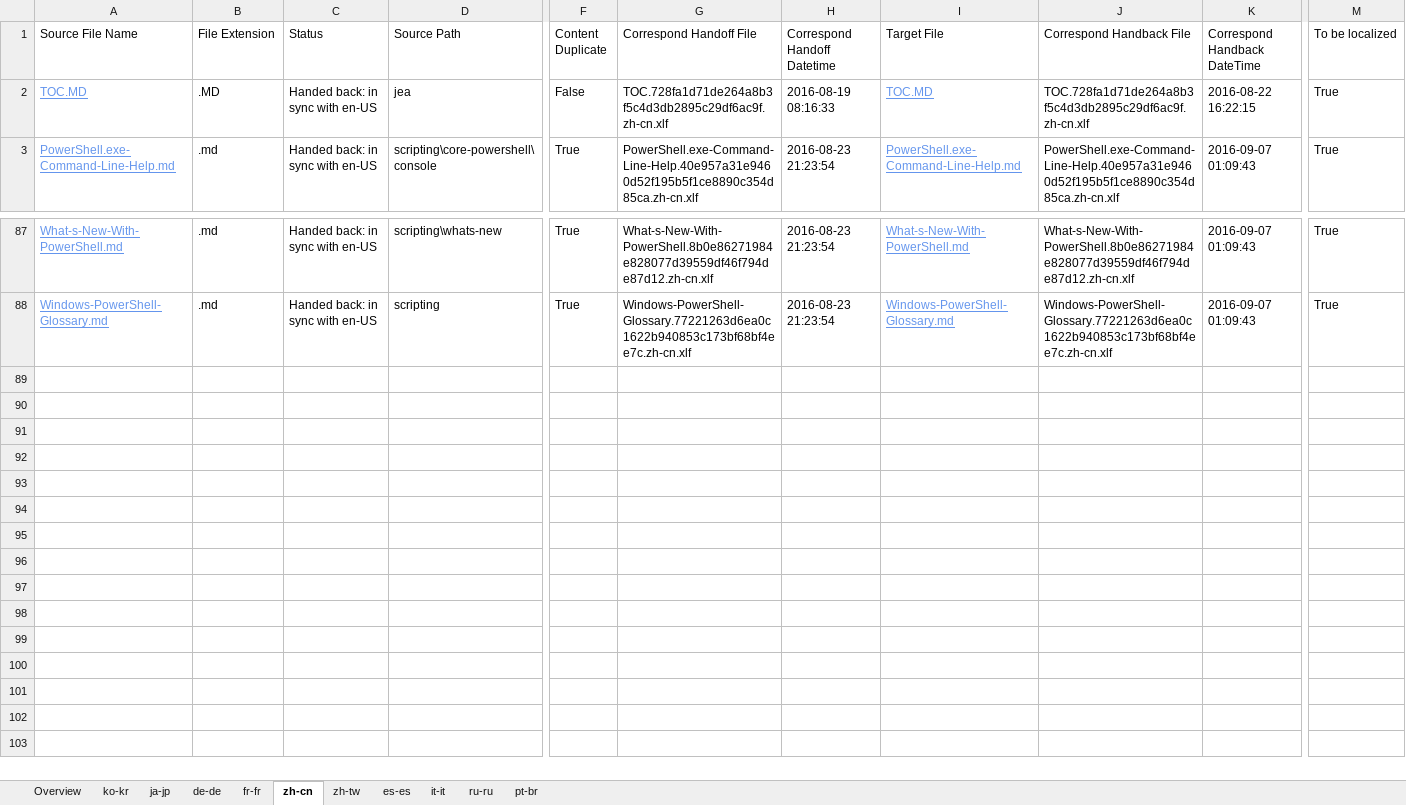
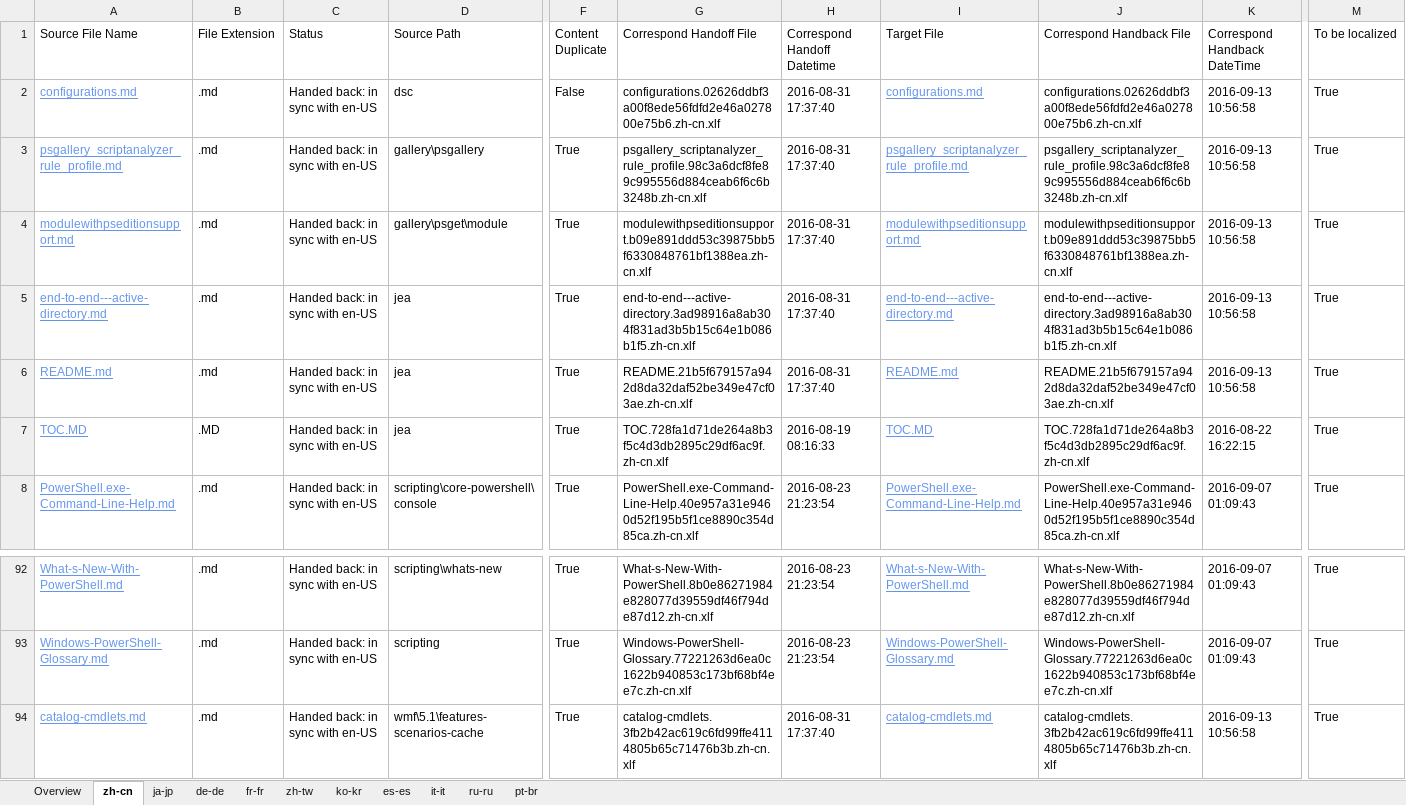
Before and after one commit to SonjaSaltzman/powerShell-Docs.handback, an Excel workbook: ol-handback/PowerShell/powerShell-Docs/live/handback-status.xlsx, sheet zh-cn, drawn as a sheet; only a part is shown, gaps mark what is left out; values as stored, in another font and other column widths than the file's, no borders; table styles not drawn; addresses are those after the commit; rows hold the shown columns only; the diff names each change by its address in the sheet, - before the commit and + after, or states it on an @@ line.

```diff
--- a/ol-handback/PowerShell/powerShell-Docs/live/handback-status.xlsx (sheet zh-cn)
+++ b/ol-handback/PowerShell/powerShell-Docs/live/handback-status.xlsx (sheet zh-cn)
@@ sheet tab order changed: Overview | zh-cn | ja-jp | de-de | fr-fr | zh-tw | ko-kr | es-es | it-it | ru-ru | pt-br @@
+row 2: configurations.md | .md | Handed back: in sync with en-US | dsc | False | configurations.02626ddbf3a00f8ede56fdfd2e46a027800e75b6.zh-cn.xlf | 2016-08-31 17:37:40 | configurations.md | configurations.02626ddbf3a00f8ede56fdfd2e46a027800e75b6.zh-cn.xlf | 2016-09-13 10:56:58 | True
+row 3: psgallery_scriptanalyzer_rule_profile.md | .md | Handed back: in sync with en-US | gallery\psgallery | True | psgallery_scriptanalyzer_rule_profile.98c3a6dcf8fe89c995556d884ceab6f6c6b3248b.zh-cn.xlf | 2016-08-31 17:37:40 | psgallery_scriptanalyzer_rule_profile.md | psgallery_scriptanalyzer_rule_profile.98c3a6dcf8fe89c995556d884ceab6f6c6b3248b.zh-cn.xlf | 2016-09-13 10:56:58 | True
+row 4: modulewithpseditionsupport.md | .md | Handed back: in sync with en-US | gallery\psget\module | True | modulewithpseditionsupport.b09e891ddd53c39875bb5f6330848761bf1388ea.zh-cn.xlf | 2016-08-31 17:37:40 | modulewithpseditionsupport.md | modulewithpseditionsupport.b09e891ddd53c39875bb5f6330848761bf1388ea.zh-cn.xlf | 2016-09-13 10:56:58 | True
+row 5: end-to-end---active-directory.md | .md | Handed back: in sync with en-US | jea | True | end-to-end---active-directory.3ad98916a8ab304f831ad3b5b15c64e1b086b1f5.zh-cn.xlf | 2016-08-31 17:37:40 | end-to-end---active-directory.md | end-to-end---active-directory.3ad98916a8ab304f831ad3b5b15c64e1b086b1f5.zh-cn.xlf | 2016-09-13 10:56:58 | True
+row 6: README.md | .md | Handed back: in sync with en-US | jea | True | README.21b5f679157a942d8da32daf52be349e47cf03ae.zh-cn.xlf | 2016-08-31 17:37:40 | README.md | README.21b5f679157a942d8da32daf52be349e47cf03ae.zh-cn.xlf | 2016-09-13 10:56:58 | True
-F7 (Content Duplicate): False
+F7 (Content Duplicate): True
+row 94: catalog-cmdlets.md | .md | Handed back: in sync with en-US | wmf\5.1\features-scenarios-cache | True | catalog-cmdlets.3fb2b42ac619c6fd99ffe4114805b65c71476b3b.zh-cn.xlf | 2016-08-31 17:37:40 | catalog-cmdlets.md | catalog-cmdlets.3fb2b42ac619c6fd99ffe4114805b65c71476b3b.zh-cn.xlf | 2016-09-13 10:56:58 | True
```
Also changed, not shown: sheet Overview, ol-handback/PowerShell/powerShell-Docs/live/localization-status.xlsx.
